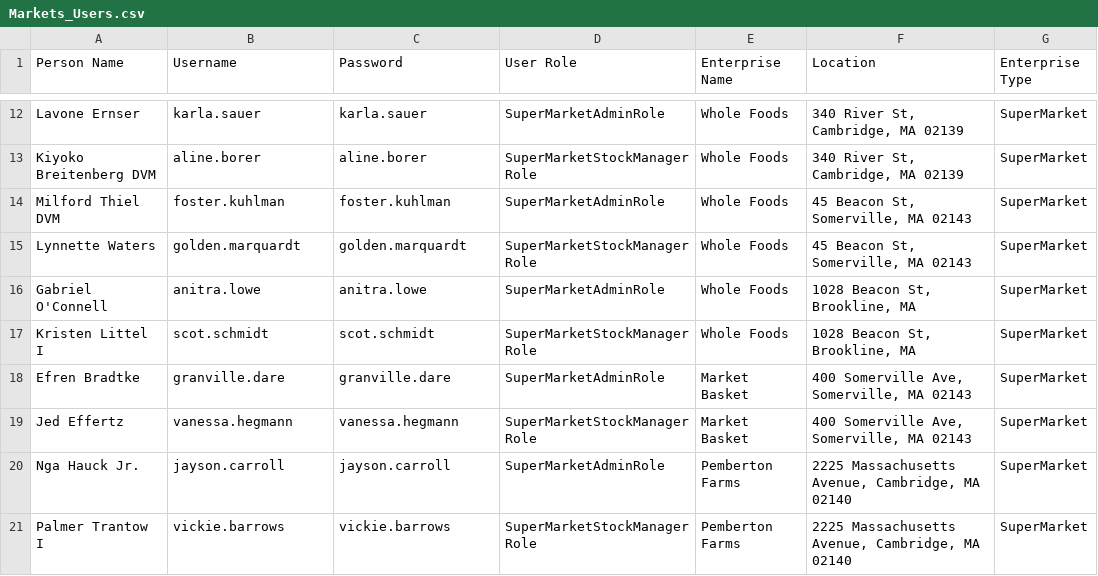
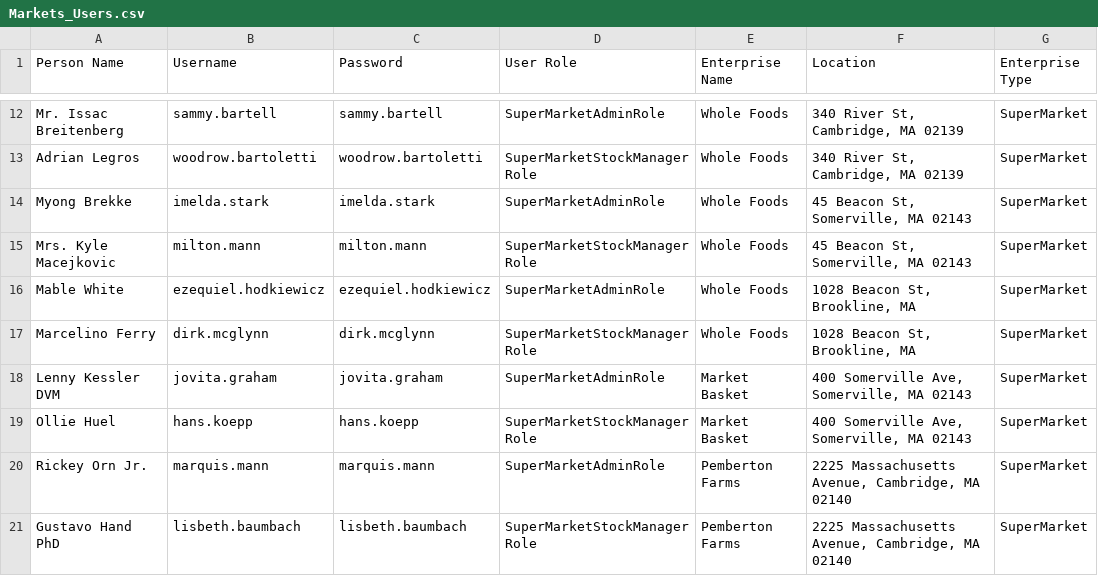
Before and after one commit to Belide-Aakash/INFO5100_Monday_Group41_Final_Project, a CSV file: Final_Project/src/main/resources/Data/Markets_Users.csv, drawn as a sheet; only a part is shown, gaps mark what is left out; the diff covers the shown part only.

```diff
--- a/Final_Project/src/main/resources/Data/Markets_Users.csv
+++ b/Final_Project/src/main/resources/Data/Markets_Users.csv
@@ -12,10 +12,10 @@
-"Lavone Ernser","karla.sauer","karla.sauer","SuperMarketAdminRole","Whole Foods","340 River St, Cambridge, MA 02139","SuperMarket"
-"Kiyoko Breitenberg DVM","aline.borer","aline.borer","SuperMarketStockManagerRole","Whole Foods","340 River St, Cambridge, MA 02139","SuperMarket"
-"Milford Thiel DVM","foster.kuhlman","foster.kuhlman","SuperMarketAdminRole","Whole Foods","45 Beacon St, Somerville, MA 02143","SuperMarket"
-"Lynnette Waters","golden.marquardt","golden.marquardt","SuperMarketStockManagerRole","Whole Foods","45 Beacon St, Somerville, MA 02143","SuperMarket"
-"Gabriel O'Connell","anitra.lowe","anitra.lowe","SuperMarketAdminRole","Whole Foods","1028 Beacon St, Brookline, MA","SuperMarket"
-"Kristen Littel I","scot.schmidt","scot.schmidt","SuperMarketStockManagerRole","Whole Foods","1028 Beacon St, Brookline, MA","SuperMarket"
-"Efren Bradtke","granville.dare","granville.dare","SuperMarketAdminRole","Market Basket","400 Somerville Ave, Somerville, MA 02143","SuperMarket"
-"Jed Effertz","vanessa.hegmann","vanessa.hegmann","SuperMarketStockManagerRole","Market Basket","400 Somerville Ave, Somerville, MA 02143","SuperMarket"
-"Nga Hauck Jr.","jayson.carroll","jayson.carroll","SuperMarketAdminRole","Pemberton Farms","2225 Massachusetts Avenue, Cambridge, MA 02140","SuperMarket"
-"Palmer Trantow I","vickie.barrows","vickie.barrows","SuperMarketStockManagerRole","Pemberton Farms","2225 Massachusetts Avenue, Cambridge, MA 02140","SuperMarket"
+"Mr. Issac Breitenberg","sammy.bartell","sammy.bartell","SuperMarketAdminRole","Whole Foods","340 River St, Cambridge, MA 02139","SuperMarket"
+"Adrian Legros","woodrow.bartoletti","woodrow.bartoletti","SuperMarketStockManagerRole","Whole Foods","340 River St, Cambridge, MA 02139","SuperMarket"
+"Myong Brekke","imelda.stark","imelda.stark","SuperMarketAdminRole","Whole Foods","45 Beacon St, Somerville, MA 02143","SuperMarket"
+"Mrs. Kyle Macejkovic","milton.mann","milton.mann","SuperMarketStockManagerRole","Whole Foods","45 Beacon St, Somerville, MA 02143","SuperMarket"
+"Mable White","ezequiel.hodkiewicz","ezequiel.hodkiewicz","SuperMarketAdminRole","Whole Foods","1028 Beacon St, Brookline, MA","SuperMarket"
+"Marcelino Ferry","dirk.mcglynn","dirk.mcglynn","SuperMarketStockManagerRole","Whole Foods","1028 Beacon St, Brookline, MA","SuperMarket"
+"Lenny Kessler DVM","jovita.graham","jovita.graham","SuperMarketAdminRole","Market Basket","400 Somerville Ave, Somerville, MA 02143","SuperMarket"
+"Ollie Huel","hans.koepp","hans.koepp","SuperMarketStockManagerRole","Market Basket","400 Somerville Ave, Somerville, MA 02143","SuperMarket"
+"Rickey Orn Jr.","marquis.mann","marquis.mann","SuperMarketAdminRole","Pemberton Farms","2225 Massachusetts Avenue, Cambridge, MA 02140","SuperMarket"
+"Gustavo Hand PhD","lisbeth.baumbach","lisbeth.baumbach","SuperMarketStockManagerRole","Pemberton Farms","2225 Massachusetts Avenue, Cambridge, MA 02140","SuperMarket"
```
Also changed, not shown: 138 edited cells elsewhere in this file, Final_Project/src/main/resources/Data/Suppliers_Users.csv, 52 other files.
